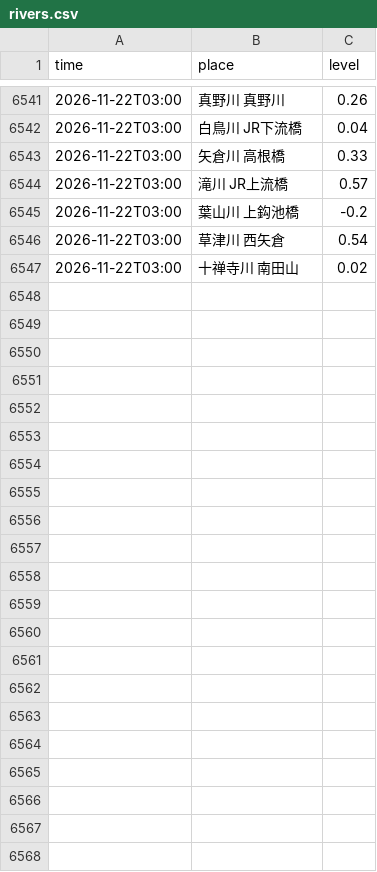
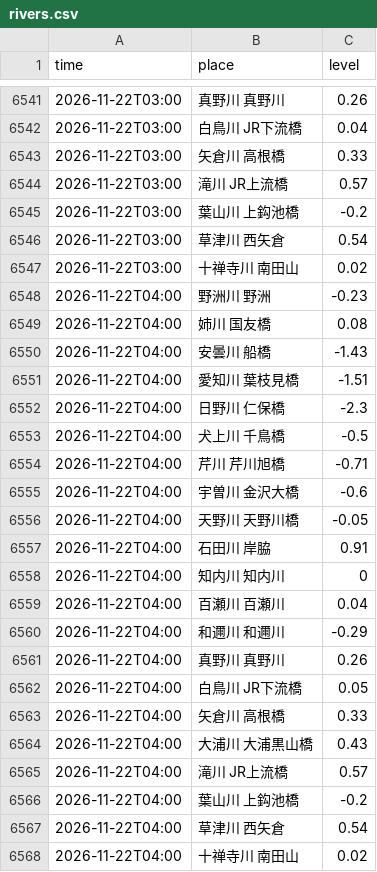
Before and after one commit to biwafishing/biwako-opendata, a CSV file: data/rivers.csv, drawn as a sheet; only a part is shown, gaps mark what is left out.

```diff
--- a/data/rivers.csv
+++ b/data/rivers.csv
@@ -6547 +6547,22 @@ time,place,level
 2026-11-22T03:00,十禅寺川 南田山,0.02
+2026-11-22T04:00,野洲川 野洲,-0.23
+2026-11-22T04:00,姉川 国友橋,0.08
+2026-11-22T04:00,安曇川 船橋,-1.43
+2026-11-22T04:00,愛知川 葉枝見橋,-1.51
+2026-11-22T04:00,日野川 仁保橋,-2.3
+2026-11-22T04:00,犬上川 千鳥橋,-0.5
+2026-11-22T04:00,芹川 芹川旭橋,-0.71
+2026-11-22T04:00,宇曽川 金沢大橋,-0.6
+2026-11-22T04:00,天野川 天野川橋,-0.05
+2026-11-22T04:00,石田川 岸脇,0.91
+2026-11-22T04:00,知内川 知内川,0
+2026-11-22T04:00,百瀬川 百瀬川,0.04
+2026-11-22T04:00,和邇川 和邇川,-0.29
+2026-11-22T04:00,真野川 真野川,0.26
+2026-11-22T04:00,白鳥川 JR下流橋,0.05
+2026-11-22T04:00,矢倉川 高根橋,0.33
+2026-11-22T04:00,大浦川 大浦黒山橋,0.43
+2026-11-22T04:00,滝川 JR上流橋,0.57
+2026-11-22T04:00,葉山川 上鈎池橋,-0.2
+2026-11-22T04:00,草津川 西矢倉,0.54
+2026-11-22T04:00,十禅寺川 南田山,0.02
```
Also changed, not shown: data/observations.csv, 5 other files.
